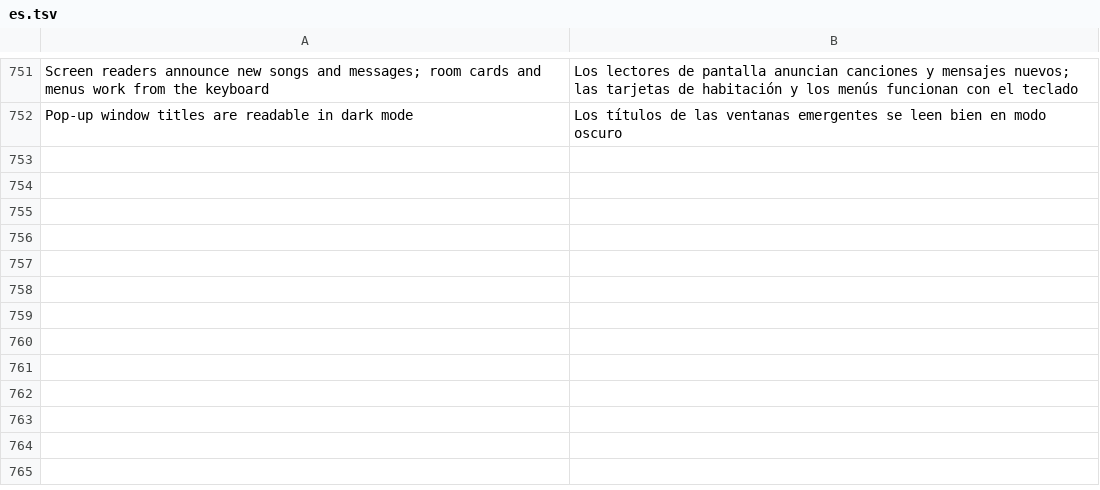
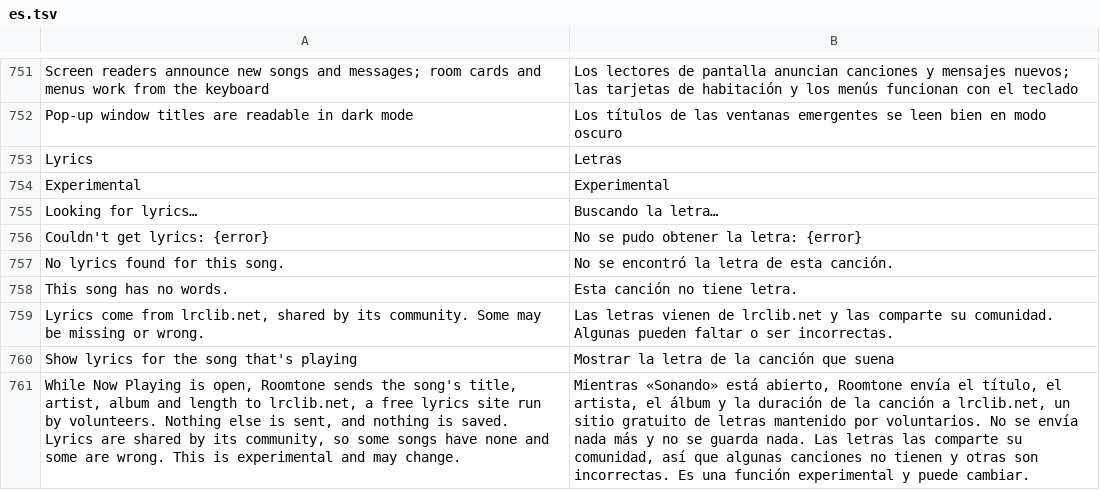
Before and after one commit to ChrispyGee/Roomtone, a TSV file: locales/es.tsv, drawn as a sheet; only a part is shown, gaps mark what is left out; the diff names each change by its address in the sheet, - before the commit and + after, or states it on an @@ line.

```diff
--- a/locales/es.tsv
+++ b/locales/es.tsv
+row 753: Lyrics | Letras
+row 754: Experimental | Experimental
+row 755: Looking for lyrics… | Buscando la letra…
+row 756: Couldn't get lyrics: {error} | No se pudo obtener la letra: {error}
+row 757: No lyrics found for this song. | No se encontró la letra de esta canción.
+row 758: This song has no words. | Esta canción no tiene letra.
+row 759: Lyrics come from lrclib.net, shared by its community. Some may be missing or wrong. | Las letras vienen de lrclib.net y las comparte su comunidad. Algunas pueden faltar o ser incorrectas.
+row 760: Show lyrics for the song that's playing | Mostrar la letra de la canción que suena
+row 761: While Now Playing is open, Roomtone sends the song's title, artist, album and length to lrclib.net, a free lyrics site run by volunteers. Nothing else is sent, and nothing is saved. Lyrics are shared by its community, so some songs have none and some are wrong. This is experimental and may change. | Mientras «Sonando» está abierto, Roomtone envía el título, el artista, el álbum y la duración de la canción a lrclib.net, un sitio gratuito de letras mantenido por voluntarios. No se envía nada más y no se guarda nada. Las letras las comparte su comunidad, así que algunas canciones no tienen y otras son incorrectas. Es una función experimental y puede cambiar.
```
Also changed, not shown: locales/de.tsv, locales/fr.tsv, 16 other files.
